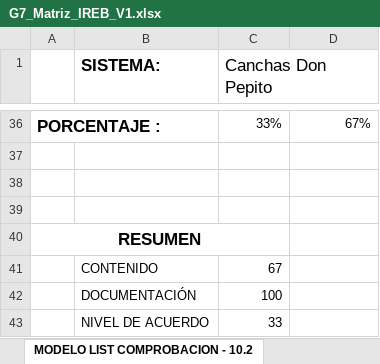
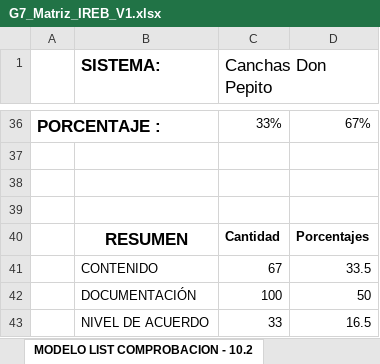
Before and after one commit to BryanAlexanderRoseroDelgado/BryanRosero_36839_G7_ADSW, an Excel workbook: Unidad 1/G7_Matriz_IREB_V1.xlsx, sheet MODELO LIST COMPROBACION - 10.2, drawn as a sheet; only a part is shown, gaps mark what is left out; values as stored, in another font and other column widths than the file's, no borders; charts and pictures and conditional formats and table styles not drawn; removed rows and columns are numbered as before the commit, all else as after; the diff names each change by its address in the sheet, - before the commit and + after, or states it on an @@ line.

```diff
--- a/Unidad 1/G7_Matriz_IREB_V1.xlsx (sheet MODELO LIST COMPROBACION - 10.2)
+++ b/Unidad 1/G7_Matriz_IREB_V1.xlsx (sheet MODELO LIST COMPROBACION - 10.2)
-row 40: RESUMEN
+row 40:  | RESUMEN | Cantidad | Porcentajes
-D41: (empty)
+D41: 33.5
-D42: (empty)
+D42: 50
-D43: (empty)
+D43: 16.5
```
Also changed, not shown: sheet MODELO LIST COMPROBACION - 10.1, sheet MODELO LIST COMPROBACION - 10.3, charts or pictures.
